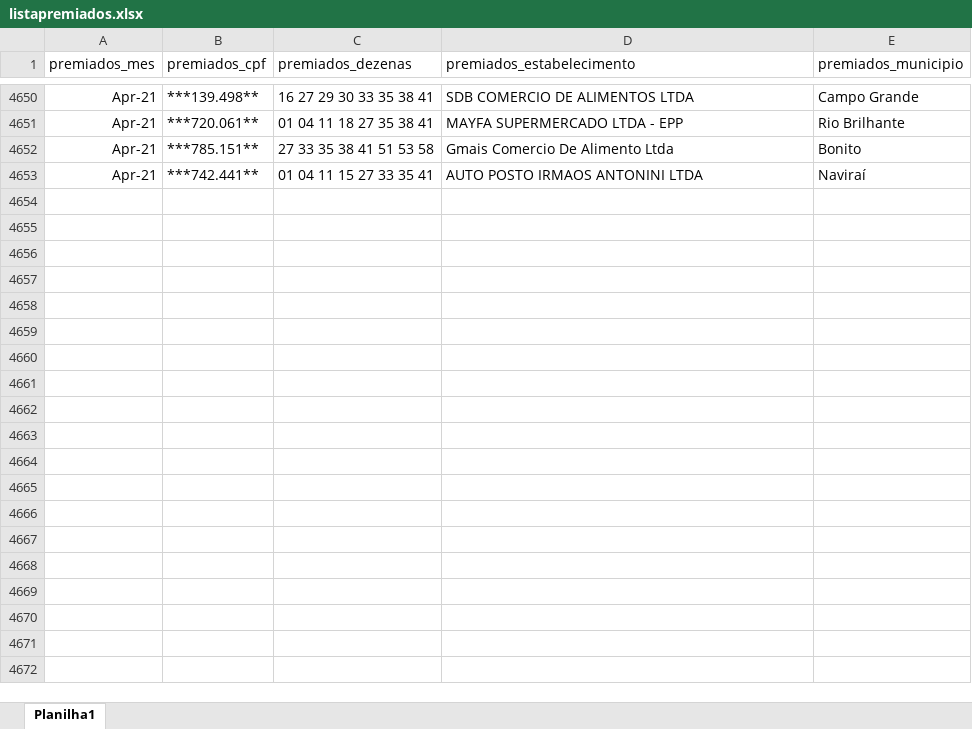
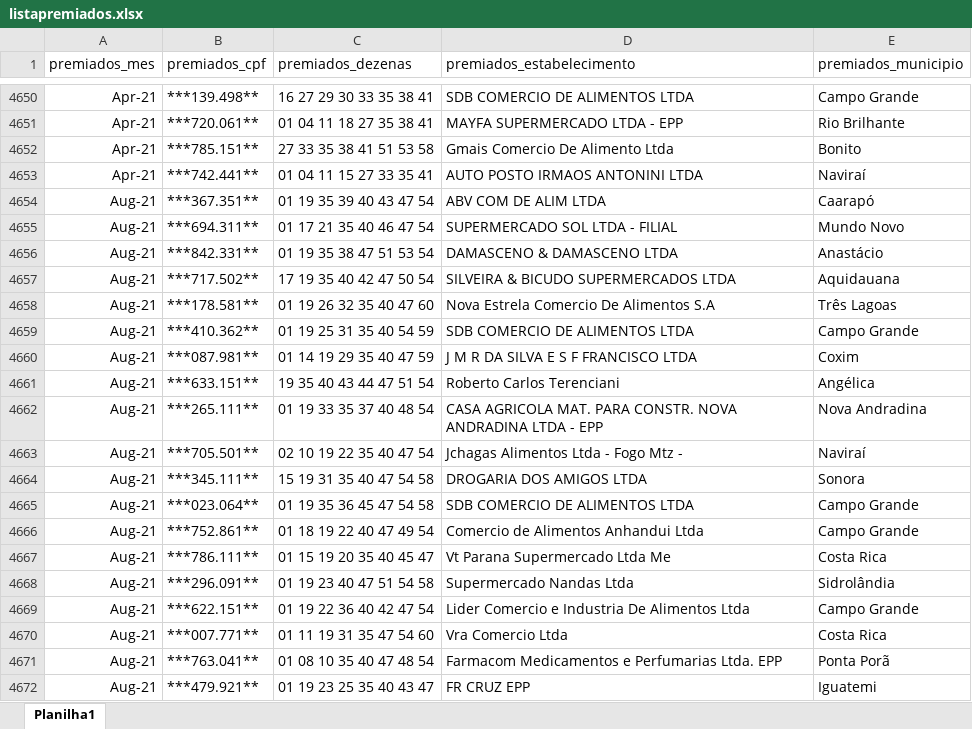
Before and after one commit to Arleislc/Nota-MS-Premiada, an Excel workbook: listapremiados.xlsx, sheet Planilha1, drawn as a sheet; only a part is shown, gaps mark what is left out; values as stored, in another font and other column widths than the file's, no borders; the diff covers the shown part only; the diff names each change by its address in the sheet, - before the commit and + after, or states it on an @@ line.

```diff
--- a/listapremiados.xlsx (sheet Planilha1)
+++ b/listapremiados.xlsx (sheet Planilha1)
+row 4654: Aug-21 | ***367.351** | 01 19 35 39 40 43 47 54 | ABV COM DE ALIM LTDA | Caarapó
+row 4655: Aug-21 | ***694.311** | 01 17 21 35 40 46 47 54 | SUPERMERCADO SOL LTDA - FILIAL | Mundo Novo
+row 4656: Aug-21 | ***842.331** | 01 19 35 38 47 51 53 54 | DAMASCENO & DAMASCENO LTDA | Anastácio
+row 4657: Aug-21 | ***717.502** | 17 19 35 40 42 47 50 54 | SILVEIRA & BICUDO SUPERMERCADOS LTDA | Aquidauana
+row 4658: Aug-21 | ***178.581** | 01 19 26 32 35 40 47 60 | Nova Estrela Comercio De Alimentos S.A | Três Lagoas
+row 4659: Aug-21 | ***410.362** | 01 19 25 31 35 40 54 59 | SDB COMERCIO DE ALIMENTOS LTDA | Campo Grande
+row 4660: Aug-21 | ***087.981** | 01 14 19 29 35 40 47 59 | J M R DA SILVA E S F FRANCISCO LTDA | Coxim
+row 4661: Aug-21 | ***633.151** | 19 35 40 43 44 47 51 54 | Roberto Carlos Terenciani | Angélica
+row 4662: Aug-21 | ***265.111** | 01 19 33 35 37 40 48 54 | CASA AGRICOLA MAT. PARA CONSTR. NOVA ANDRADINA LTDA - EPP | Nova Andradina
+row 4663: Aug-21 | ***705.501** | 02 10 19 22 35 40 47 54 | Jchagas Alimentos Ltda - Fogo Mtz - | Naviraí
+row 4664: Aug-21 | ***345.111** | 15 19 31 35 40 47 54 58 | DROGARIA DOS AMIGOS LTDA | Sonora
+row 4665: Aug-21 | ***023.064** | 01 19 35 36 45 47 54 58 | SDB COMERCIO DE ALIMENTOS LTDA | Campo Grande
+row 4666: Aug-21 | ***752.861** | 01 18 19 22 40 47 49 54 | Comercio de Alimentos Anhandui Ltda | Campo Grande
+row 4667: Aug-21 | ***786.111** | 01 15 19 20 35 40 45 47 | Vt Parana Supermercado Ltda Me | Costa Rica
+row 4668: Aug-21 | ***296.091** | 01 19 23 40 47 51 54 58 | Supermercado Nandas Ltda | Sidrolândia
+row 4669: Aug-21 | ***622.151** | 01 19 22 36 40 42 47 54 | Lider Comercio e Industria De Alimentos Ltda | Campo Grande
+row 4670: Aug-21 | ***007.771** | 01 11 19 31 35 47 54 60 | Vra Comercio Ltda | Costa Rica
+row 4671: Aug-21 | ***763.041** | 01 08 10 35 40 47 48 54 | Farmacom Medicamentos e Perfumarias Ltda. EPP | Ponta Porã
+row 4672: Aug-21 | ***479.921** | 01 19 23 25 35 40 43 47 | FR CRUZ EPP | Iguatemi
```
Also changed, not shown: 364 added rows elsewhere in this sheet, dezenasSorteadas.xlsx.
